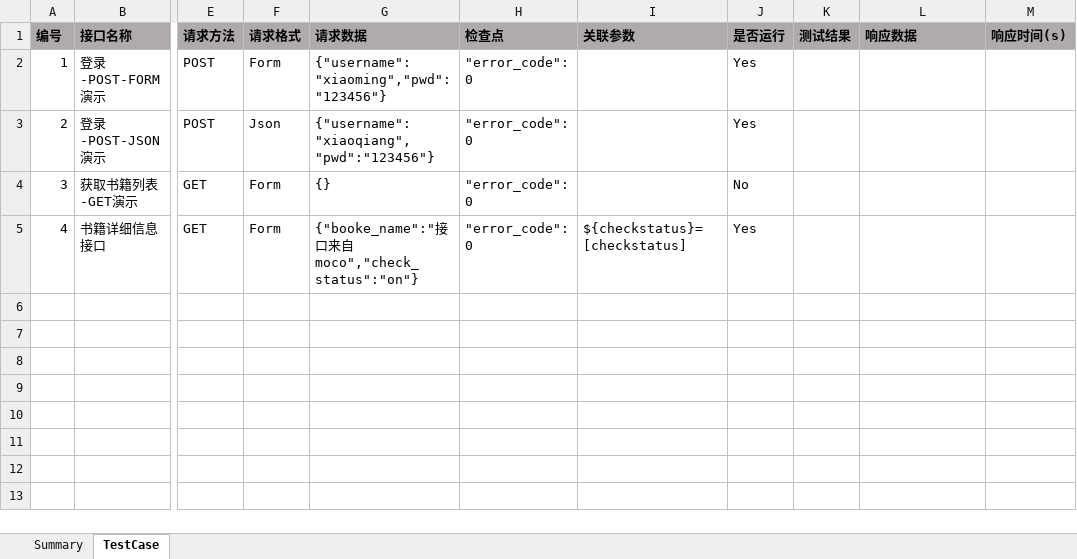
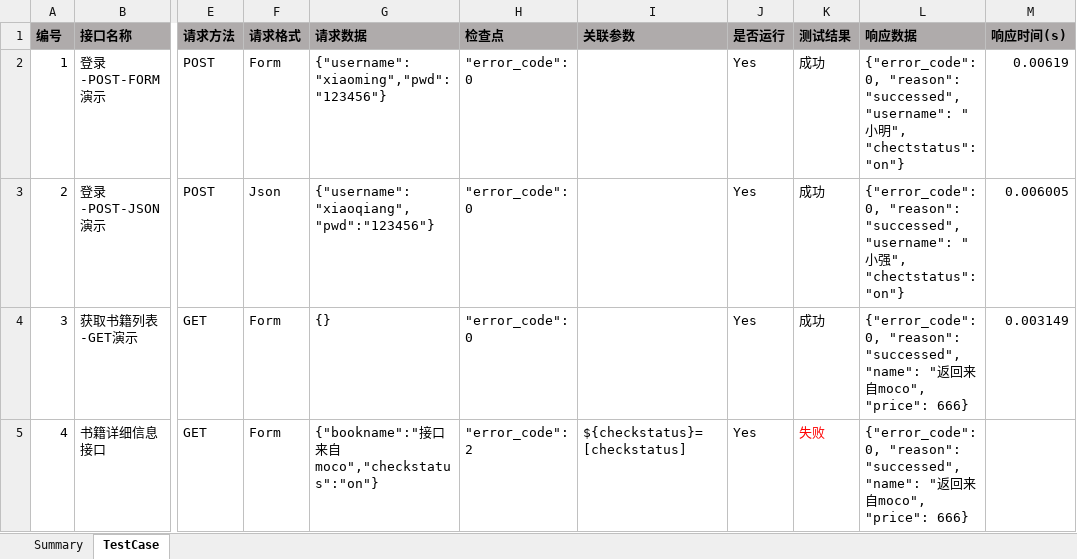
Before and after one commit to ivy-liu/interface-framework, an Excel workbook: testcase_study.xlsx, sheet TestCase, drawn as a sheet; only a part is shown, gaps mark what is left out; values as stored, in another font and other column widths than the file's, no borders; the diff names each change by its address in the sheet, - before the commit and + after, or states it on an @@ line.

```diff
--- a/testcase_study.xlsx (sheet TestCase)
+++ b/testcase_study.xlsx (sheet TestCase)
-K2:K4 (测试结果): (empty)
+K2:K4 (测试结果): 成功
-L2 (响应数据): (empty)
+L2 (响应数据): {"error_code": 0, "reason": "successed", "username": "小明", "chectstatus": "on"}
-M2 (响应时间(s)): (empty)
+M2 (响应时间(s)): 0.00619
-L3 (响应数据): (empty)
+L3 (响应数据): {"error_code": 0, "reason": "successed", "username": "小强", "chectstatus": "on"}
-M3 (响应时间(s)): (empty)
+M3 (响应时间(s)): 0.006005
-J4 (是否运行): No
+J4 (是否运行): Yes
-L4:L5 (响应数据): (empty)
+L4:L5 (响应数据): {"error_code": 0, "reason": "successed", "name": "返回来自moco", "price": 666}
-M4 (响应时间(s)): (empty)
+M4 (响应时间(s)): 0.003149
-G5 (请求数据): {"booke_name":"接口来自moco","check_status":"on"}
+G5 (请求数据): {"bookname":"接口来自moco","checkstatus":"on"}
-H5 (检查点): "error_code": 0
+H5 (检查点): "error_code": 2
-K5 (测试结果): (empty)
+K5 (测试结果): 失败
```
Also changed, not shown: sheet Summary, charts or pictures, 5 other files.
